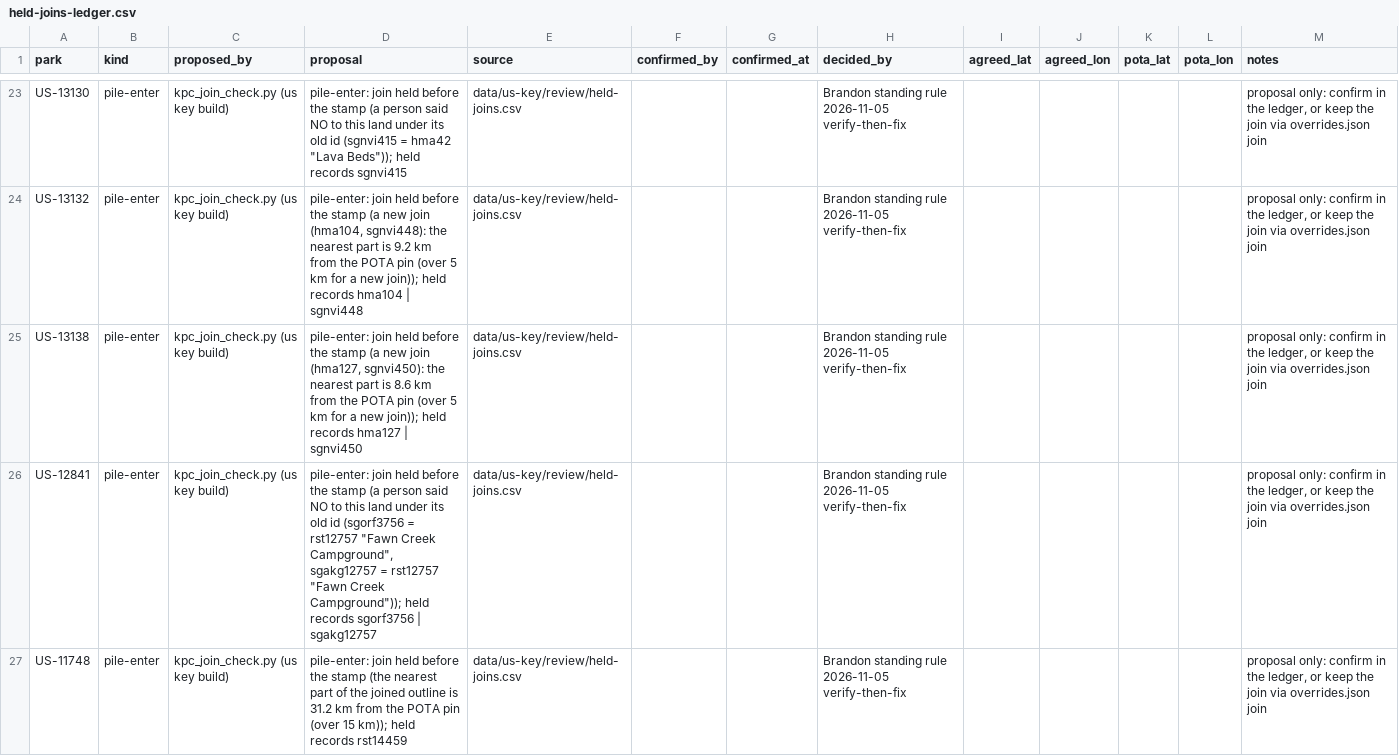
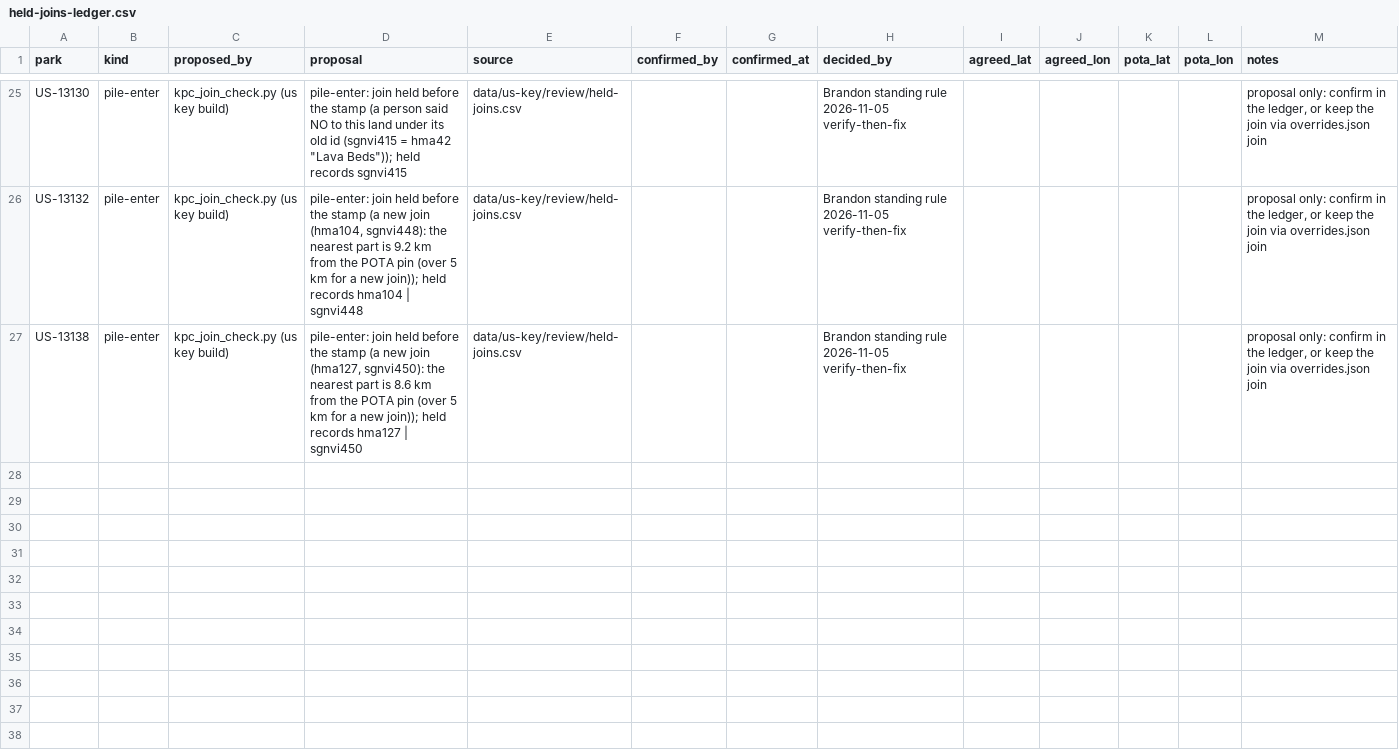
Before and after one commit to KentuckyPortableClub/KPC-Links, a CSV file: data/us-key/review/held-joins-ledger.csv, drawn as a sheet; only a part is shown, gaps mark what is left out; removed rows and columns are numbered as before the commit, all else as after; the diff covers the shown part only; the diff names each change by its address in the sheet, - before the commit and + after, or states it on an @@ line.

```diff
--- a/data/us-key/review/held-joins-ledger.csv
+++ b/data/us-key/review/held-joins-ledger.csv
-row 26: US-12841 | pile-enter | kpc_join_check.py (us key build) | pile-enter: join held before the stamp (a person said NO to this land under its old id (sgorf3756 = rst12757 "Fawn Creek Campground", sgakg12757 = rst12757 "Fawn Creek Campground")); held records sgorf3756 | sgakg12757 | data/us-key/review/held-joins.csv |  |  | Brandon standing rule 2026-11-05 verify-then-fix |  |  |  |  | proposal only: confirm in the ledger, or keep the join via overrides.json join
-row 27: US-11748 | pile-enter | kpc_join_check.py (us key build) | pile-enter: join held before the stamp (the nearest part of the joined outline is 31.2 km from the POTA pin (over 15 km)); held records rst14459 | data/us-key/review/held-joins.csv |  |  | Brandon standing rule 2026-11-05 verify-then-fix |  |  |  |  | proposal only: confirm in the ledger, or keep the join via overrides.json join
```
Also changed, not shown: 2 added rows and 1 removed row elsewhere in this file, data/us-key/review/held-joins.csv, 14 other files.
